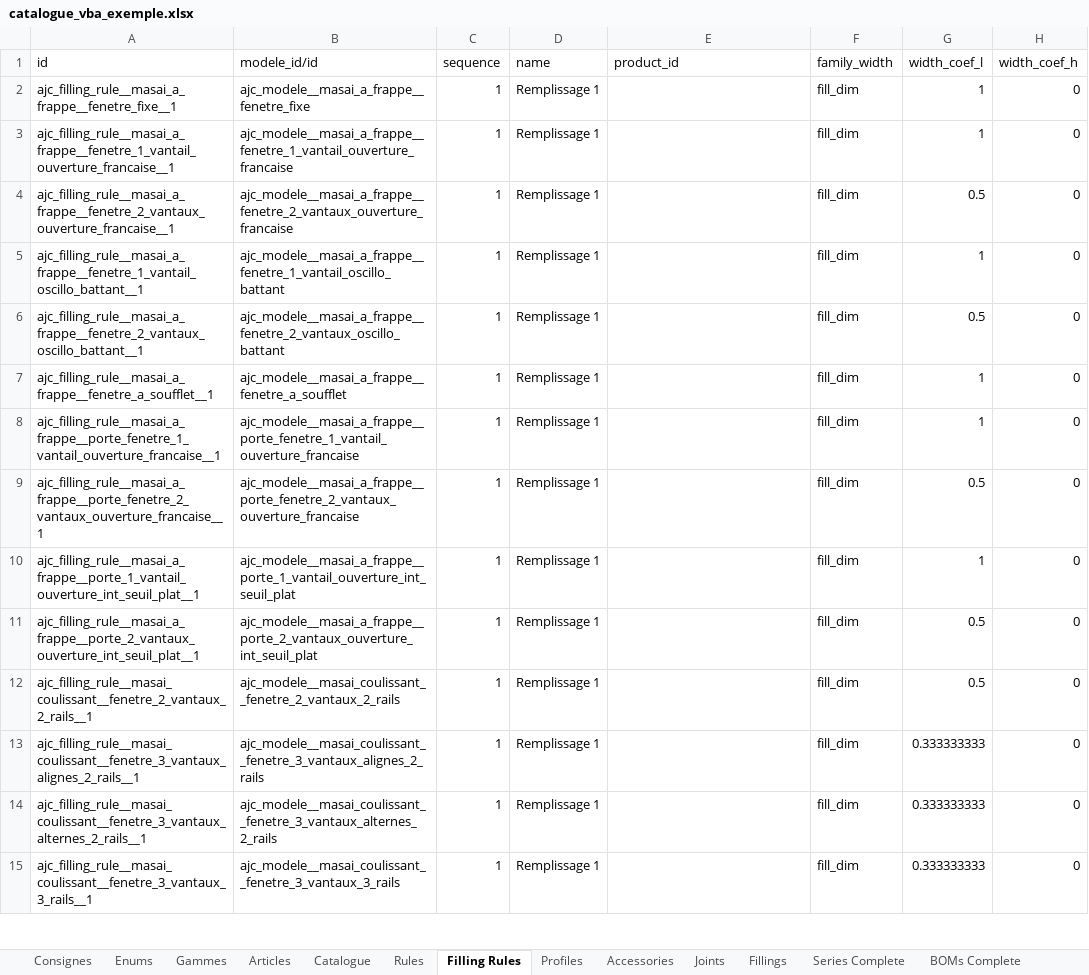
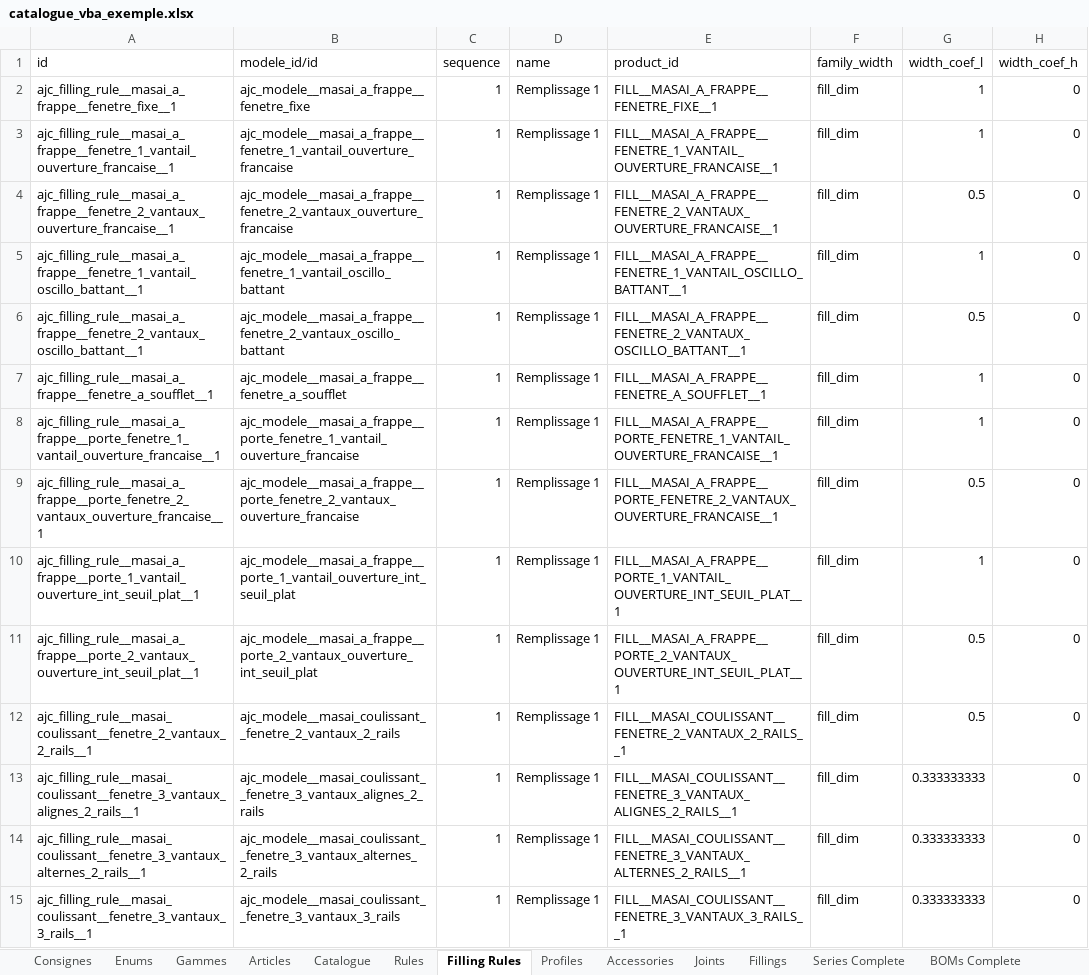
Before and after one commit to khadetou/aluminium_joinery_configurator, an Excel workbook: static/xls/catalogue_vba_exemple.xlsx, sheet Filling Rules, drawn as a sheet; only a part is shown; values as stored, in another font and other column widths than the file's, no borders; the diff covers the shown part only; the diff names each change by its address in the sheet, - before the commit and + after, or states it on an @@ line.

```diff
--- a/static/xls/catalogue_vba_exemple.xlsx (sheet Filling Rules)
+++ b/static/xls/catalogue_vba_exemple.xlsx (sheet Filling Rules)
-E2 (product_id): (empty)
+E2 (product_id): FILL__MASAI_A_FRAPPE__FENETRE_FIXE__1
-E3 (product_id): (empty)
+E3 (product_id): FILL__MASAI_A_FRAPPE__FENETRE_1_VANTAIL_OUVERTURE_FRANCAISE__1
-E4 (product_id): (empty)
+E4 (product_id): FILL__MASAI_A_FRAPPE__FENETRE_2_VANTAUX_OUVERTURE_FRANCAISE__1
-E5 (product_id): (empty)
+E5 (product_id): FILL__MASAI_A_FRAPPE__FENETRE_1_VANTAIL_OSCILLO_BATTANT__1
-E6 (product_id): (empty)
+E6 (product_id): FILL__MASAI_A_FRAPPE__FENETRE_2_VANTAUX_OSCILLO_BATTANT__1
-E7 (product_id): (empty)
+E7 (product_id): FILL__MASAI_A_FRAPPE__FENETRE_A_SOUFFLET__1
-E8 (product_id): (empty)
+E8 (product_id): FILL__MASAI_A_FRAPPE__PORTE_FENETRE_1_VANTAIL_OUVERTURE_FRANCAISE__1
-E9 (product_id): (empty)
+E9 (product_id): FILL__MASAI_A_FRAPPE__PORTE_FENETRE_2_VANTAUX_OUVERTURE_FRANCAISE__1
-E10 (product_id): (empty)
+E10 (product_id): FILL__MASAI_A_FRAPPE__PORTE_1_VANTAIL_OUVERTURE_INT_SEUIL_PLAT__1
-E11 (product_id): (empty)
+E11 (product_id): FILL__MASAI_A_FRAPPE__PORTE_2_VANTAUX_OUVERTURE_INT_SEUIL_PLAT__1
-E12 (product_id): (empty)
+E12 (product_id): FILL__MASAI_COULISSANT__FENETRE_2_VANTAUX_2_RAILS__1
-E13 (product_id): (empty)
+E13 (product_id): FILL__MASAI_COULISSANT__FENETRE_3_VANTAUX_ALIGNES_2_RAILS__1
-E14 (product_id): (empty)
+E14 (product_id): FILL__MASAI_COULISSANT__FENETRE_3_VANTAUX_ALTERNES_2_RAILS__1
-E15 (product_id): (empty)
+E15 (product_id): FILL__MASAI_COULISSANT__FENETRE_3_VANTAUX_3_RAILS__1
```
Also changed, not shown: 84 edited cells elsewhere in this sheet, sheet Articles, sheet Fillings, sheet Series Complete, static/xls/articles_import.xlsx, static/xls/catalogue_industriel_menuiserie.xlsx, 33 other files.
